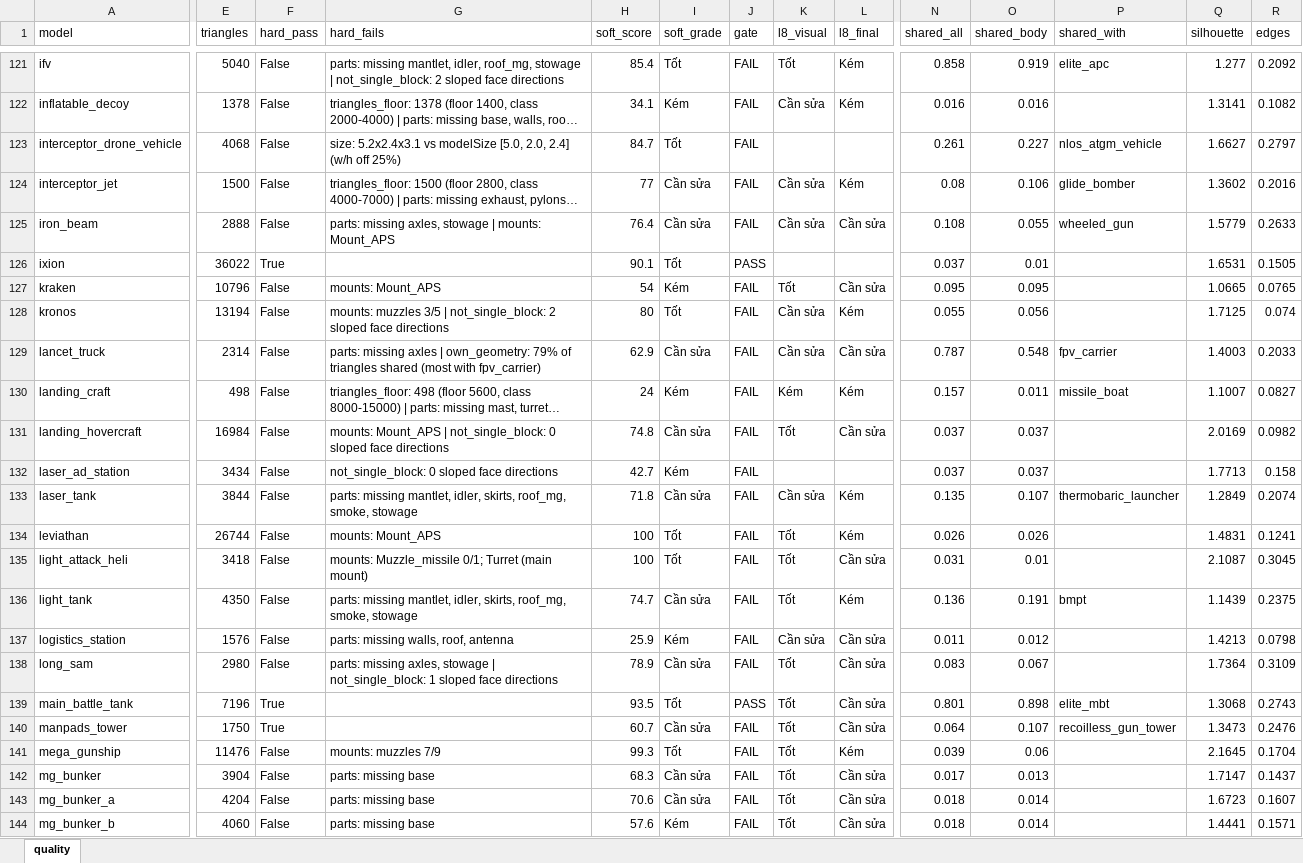
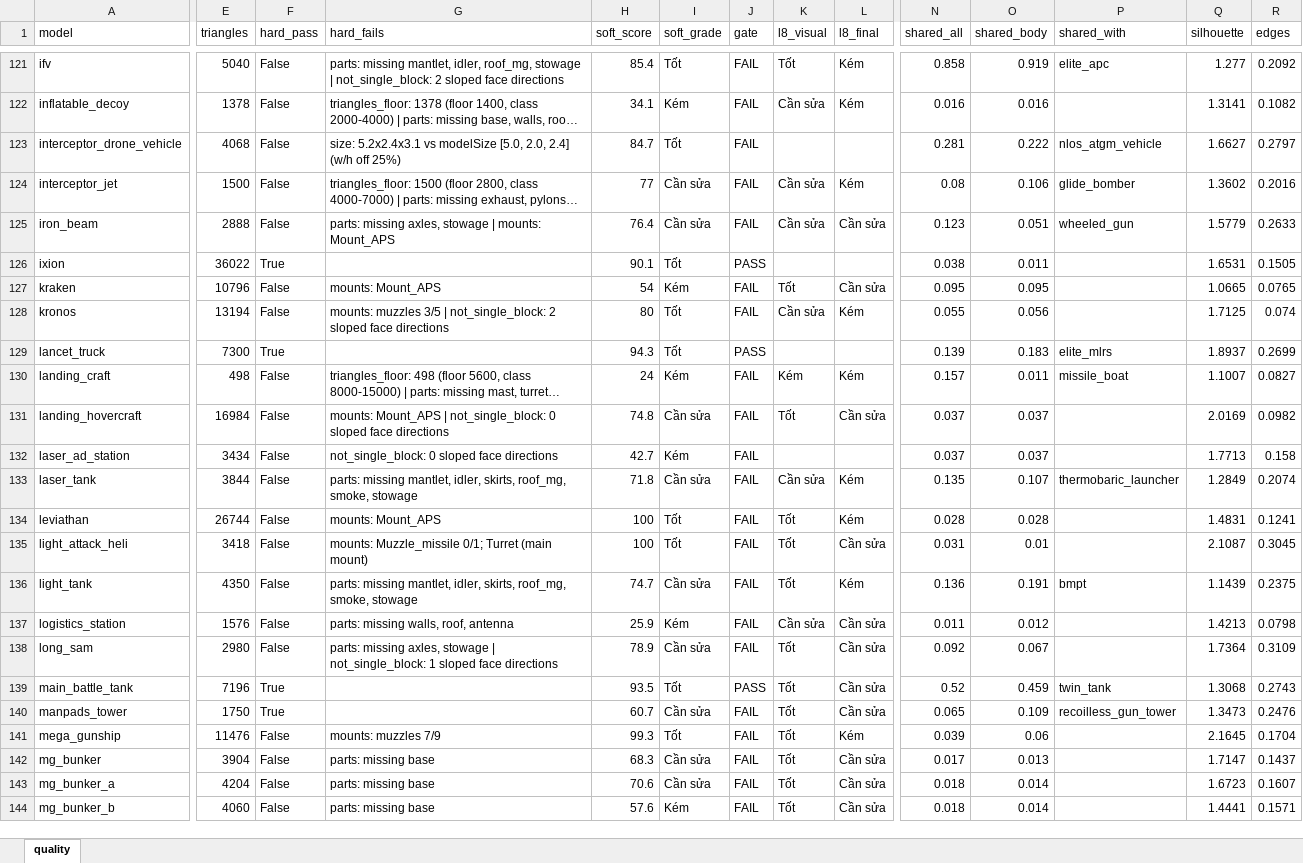
Before and after one commit to Winka173/machine-bridage, an Excel workbook: Docs/models/quality_report.xlsx, sheet quality, drawn as a sheet; only a part is shown, gaps mark what is left out; long unchanged cells end in …; values as stored, in another font and other column widths than the file's, no borders; the diff covers the shown part only; the diff names each change by its address in the sheet, - before the commit and + after, or states it on an @@ line.

```diff
--- a/Docs/models/quality_report.xlsx (sheet quality)
+++ b/Docs/models/quality_report.xlsx (sheet quality)
-N123 (shared_all): 0.261
+N123 (shared_all): 0.281
-O123 (shared_body): 0.227
+O123 (shared_body): 0.222
-N125 (shared_all): 0.108
+N125 (shared_all): 0.123
-O125 (shared_body): 0.055
+O125 (shared_body): 0.051
-N126 (shared_all): 0.037
+N126 (shared_all): 0.038
-O126 (shared_body): 0.01
+O126 (shared_body): 0.011
-E129 (triangles): 2314
+E129 (triangles): 7300
-F129 (hard_pass): False
+F129 (hard_pass): True
-G129 (hard_fails): parts: missing axles | own_geometry: 79% of triangles shared (most with fpv_carrier)
+G129 (hard_fails): (empty)
-H129 (soft_score): 62.9
+H129 (soft_score): 94.3
-I129 (soft_grade): Cần sửa
+I129 (soft_grade): Tốt
-J129 (gate): FAIL
+J129 (gate): PASS
-K129 (l8_visual): Cần sửa
+K129 (l8_visual): (empty)
-L129 (l8_final): Cần sửa
+L129 (l8_final): (empty)
-N129 (shared_all): 0.787
+N129 (shared_all): 0.139
-O129 (shared_body): 0.548
+O129 (shared_body): 0.183
-P129 (shared_with): fpv_carrier
+P129 (shared_with): elite_mlrs
-Q129 (silhouette): 1.4003
+Q129 (silhouette): 1.8937
-R129 (edges): 0.2033
+R129 (edges): 0.2699
-N134 (shared_all): 0.026
+N134 (shared_all): 0.028
-O134 (shared_body): 0.026
+O134 (shared_body): 0.028
-N138 (shared_all): 0.083
+N138 (shared_all): 0.092
-N139 (shared_all): 0.801
+N139 (shared_all): 0.52
-O139 (shared_body): 0.898
+O139 (shared_body): 0.459
-P139 (shared_with): elite_mbt
+P139 (shared_with): twin_tank
-N140 (shared_all): 0.064
+N140 (shared_all): 0.065
-O140 (shared_body): 0.107
+O140 (shared_body): 0.109
```
Also changed, not shown: 445 edited cells elsewhere in this sheet, 4 other files.
